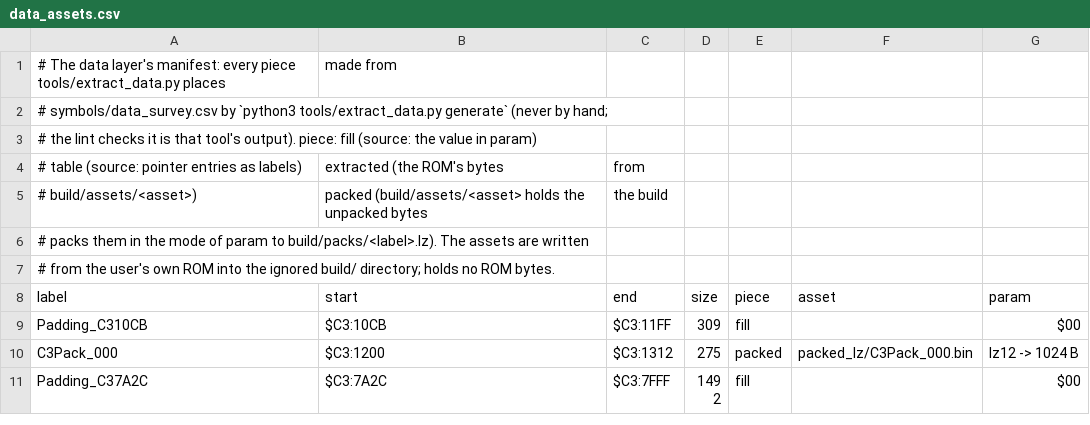
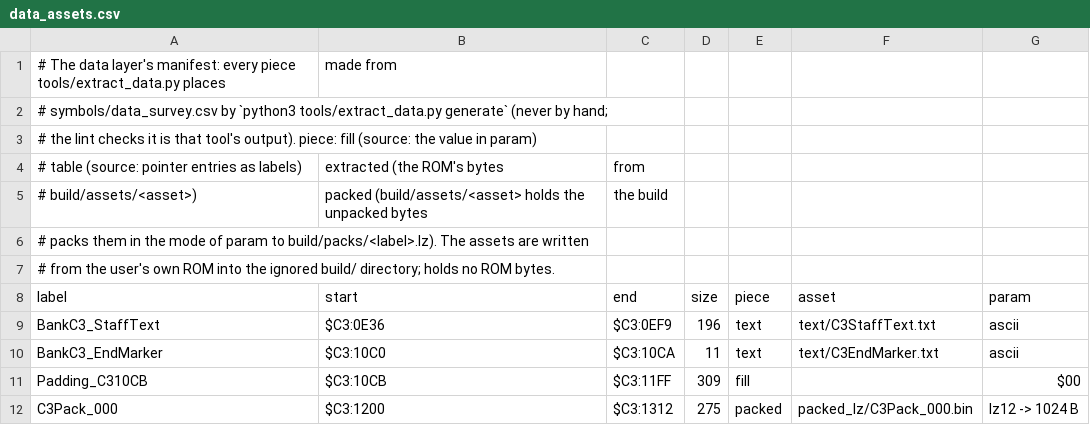
Before and after one commit to ThisIsAkill/ChronoRET, a CSV file: symbols/data_assets.csv, drawn as a sheet; only a part is shown; the shorter side is filled out with more unchanged rows; the diff names each change by its address in the sheet, - before the commit and + after, or states it on an @@ line.

```diff
--- a/symbols/data_assets.csv
+++ b/symbols/data_assets.csv
+row 9: BankC3_StaffText | $C3:0E36 | $C3:0EF9 | 196 | text | text/C3StaffText.txt | ascii
+row 10: BankC3_EndMarker | $C3:10C0 | $C3:10CA | 11 | text | text/C3EndMarker.txt | ascii
```
Also changed, not shown: symbols/data_survey.csv, symbols/reviews/r129.csv, 21 other files.
